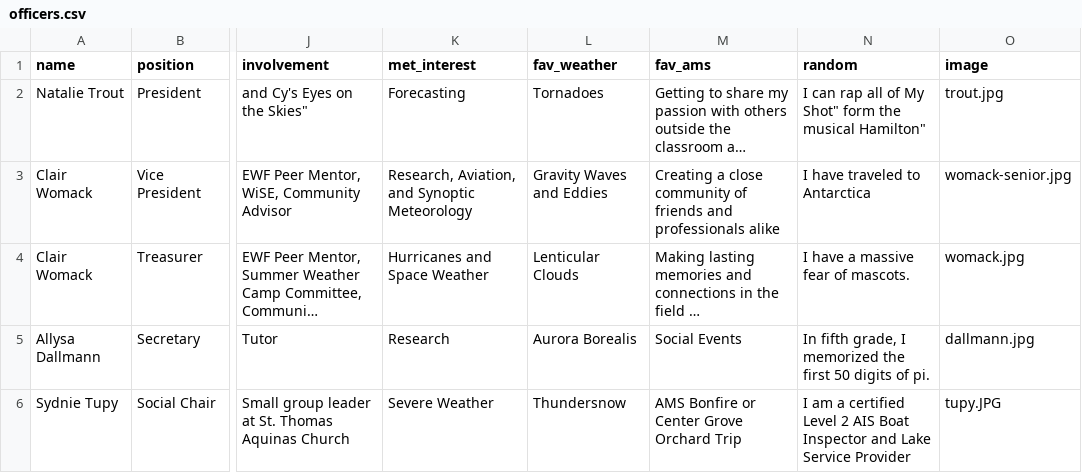
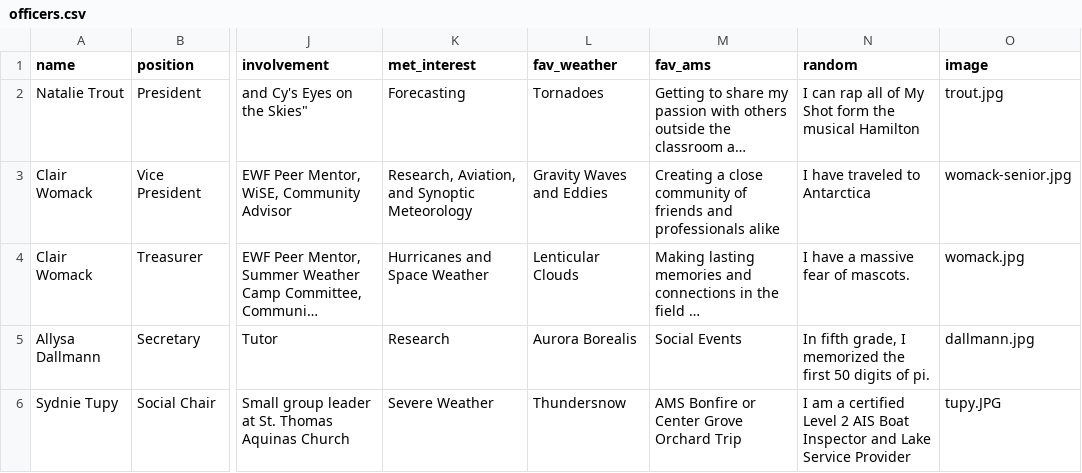
Before and after one commit to isuams/isuams, a CSV file: _data/officers.csv, drawn as a sheet; only a part is shown, gaps mark what is left out; long unchanged cells end in …; the diff names each change by its address in the sheet, - before the commit and + after, or states it on an @@ line.

Commit message:
Update officers.csv

```diff
--- a/_data/officers.csv
+++ b/_data/officers.csv
-N2 (random): …of My Shot" form the musical Hamilton"
+N2 (random): …of My Shot form the musical Hamilton
```
